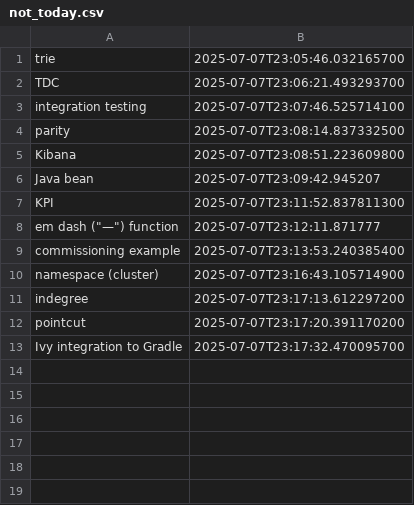
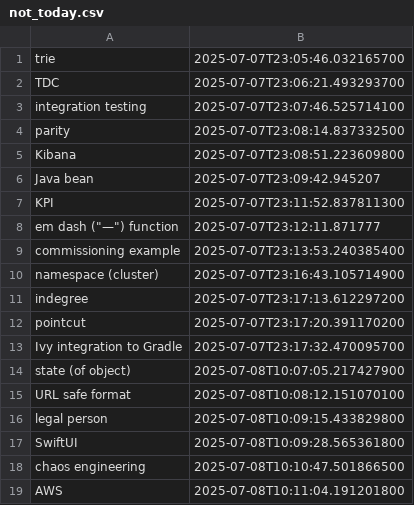
Before and after one commit to wishpath/one-liners, a CSV file: src/main/java/org/sa/not_today.csv, drawn as a sheet.

```diff
--- a/src/main/java/org/sa/not_today.csv
+++ b/src/main/java/org/sa/not_today.csv
@@ -13 +13,7 @@ pointcut;2025-07-07T23:17:20.391170200
 Ivy integration to Gradle;2025-07-07T23:17:32.470095700
+state (of object);2025-07-08T10:07:05.217427900
+URL safe format;2025-07-08T10:08:12.151070100
+legal person;2025-07-08T10:09:15.433829800
+SwiftUI;2025-07-08T10:09:28.565361800
+chaos engineering;2025-07-08T10:10:47.501866500
+AWS;2025-07-08T10:11:04.191201800
```
Also changed, not shown: src/main/java/org/sa/attempted_answers.csv, 2 other files.
